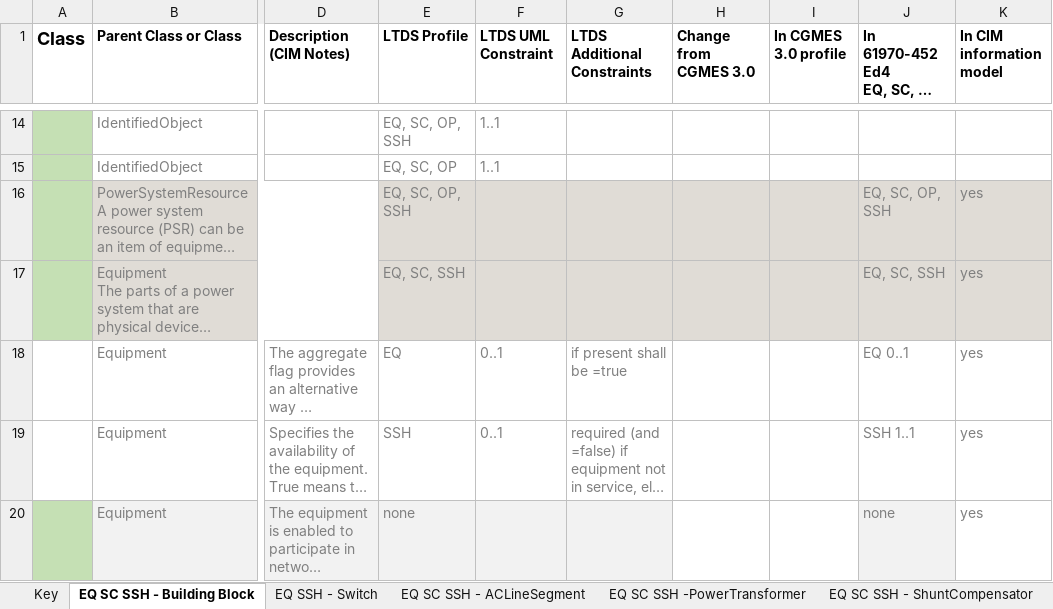
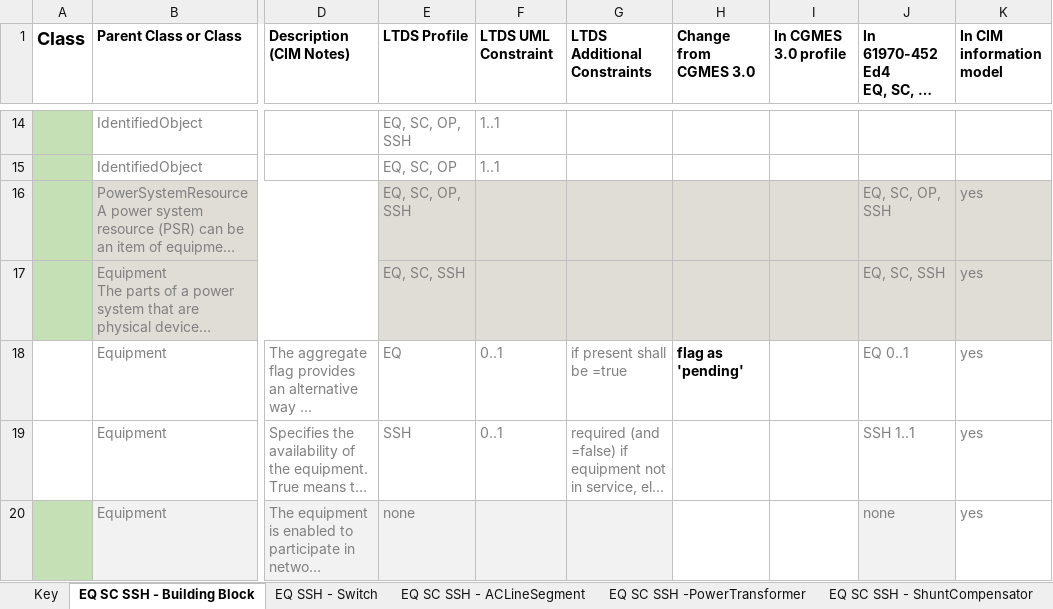
Before and after one commit to BrianGrahamEPRI/OfgemDNOdataX, an Excel workbook: Profiles/1-Foundational/LTDS Foundational Profile Detail.xlsx, sheet EQ SC SSH - Building Block, drawn as a sheet; only a part is shown, gaps mark what is left out; long unchanged cells end in …; values as stored, in another font and other column widths than the file's, no borders; the diff covers the shown part only; the diff names each change by its address in the sheet, - before the commit and + after, or states it on an @@ line.

```diff
--- a/Profiles/1-Foundational/LTDS Foundational Profile Detail.xlsx (sheet EQ SC SSH - Building Block)
+++ b/Profiles/1-Foundational/LTDS Foundational Profile Detail.xlsx (sheet EQ SC SSH - Building Block)
-H18 (Change from CGMES 3.0): (empty)
+H18 (Change from CGMES 3.0): flag as 'pending'
```
Also changed, not shown: 9 edited cells and cell formats elsewhere in this sheet, sheet EQ SC SSH - ACLineSegment, sheet EQ SC SSH -PowerTransformer, sheet EQ SSH - OperationalLimitSet, sheet EQ SSH - Switch, sheet GL - Geo Location, charts or pictures, 5 other files.
